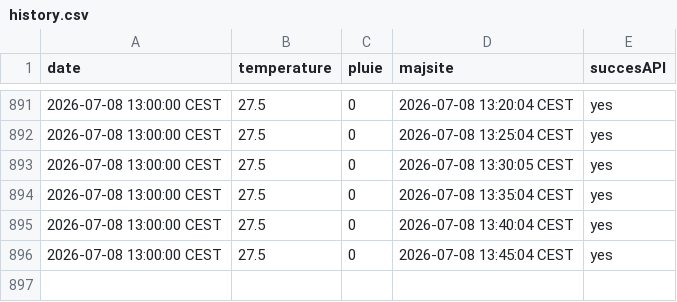
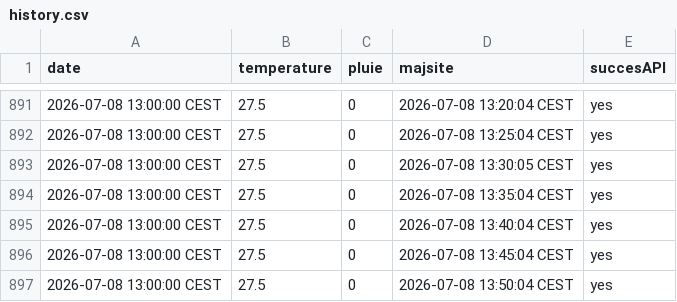
Before and after one commit to DenisVillemonais/meteo-strasbourg-botanique, a CSV file: data/history.csv, drawn as a sheet; only a part is shown, gaps mark what is left out.

```diff
--- a/data/history.csv
+++ b/data/history.csv
@@ -896 +896,2 @@ date;temperature;pluie;majsite;succesAPI
 2026-07-08 13:00:00 CEST;27.5;0;2026-07-08 13:45:04 CEST;yes
+2026-07-08 13:00:00 CEST;27.5;0;2026-07-08 13:50:04 CEST;yes
```
Also changed, not shown: 1 other file.
